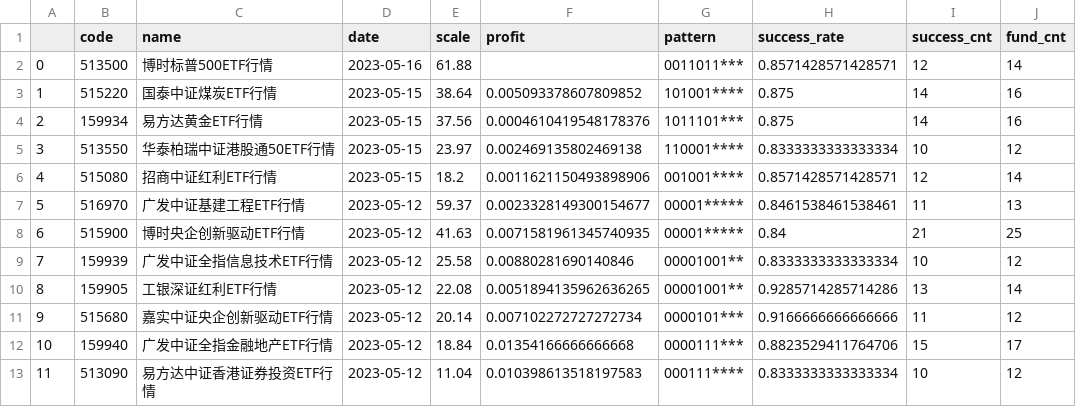
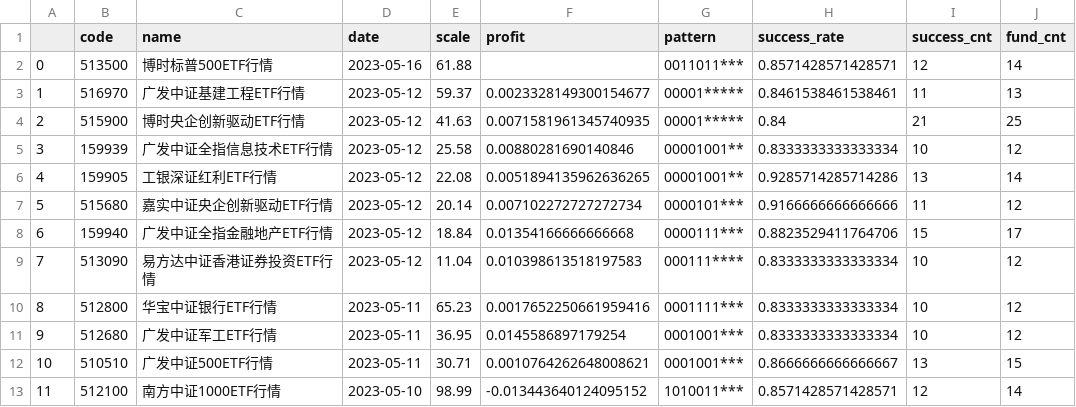
Before and after one commit to zuoxiaolei/qtrade2, a CSV file: data/ads/history_data2.csv, drawn as a sheet; only a part is shown; the shorter side is filled out with more unchanged rows; removed rows and columns are numbered as before the commit, all else as after; the diff names each change by its address in the sheet, - before the commit and + after, or states it on an @@ line.

```diff
--- a/data/ads/history_data2.csv
+++ b/data/ads/history_data2.csv
-row 3: 1 | 515220 | 国泰中证煤炭ETF行情 | 2023-05-15 | 38.64 | 0.005093378607809852 | 101001**** | 0.875 | 14 | 16
-row 4: 2 | 159934 | 易方达黄金ETF行情 | 2023-05-15 | 37.56 | 0.0004610419548178376 | 1011101*** | 0.875 | 14 | 16
-row 5: 3 | 513550 | 华泰柏瑞中证港股通50ETF行情 | 2023-05-15 | 23.97 | 0.002469135802469138 | 110001**** | 0.8333333333333334 | 10 | 12
-row 6: 4 | 515080 | 招商中证红利ETF行情 | 2023-05-15 | 18.2 | 0.0011621150493898906 | 001001**** | 0.8571428571428571 | 12 | 14
@@ column A renumbered from row 3 down @@
```
